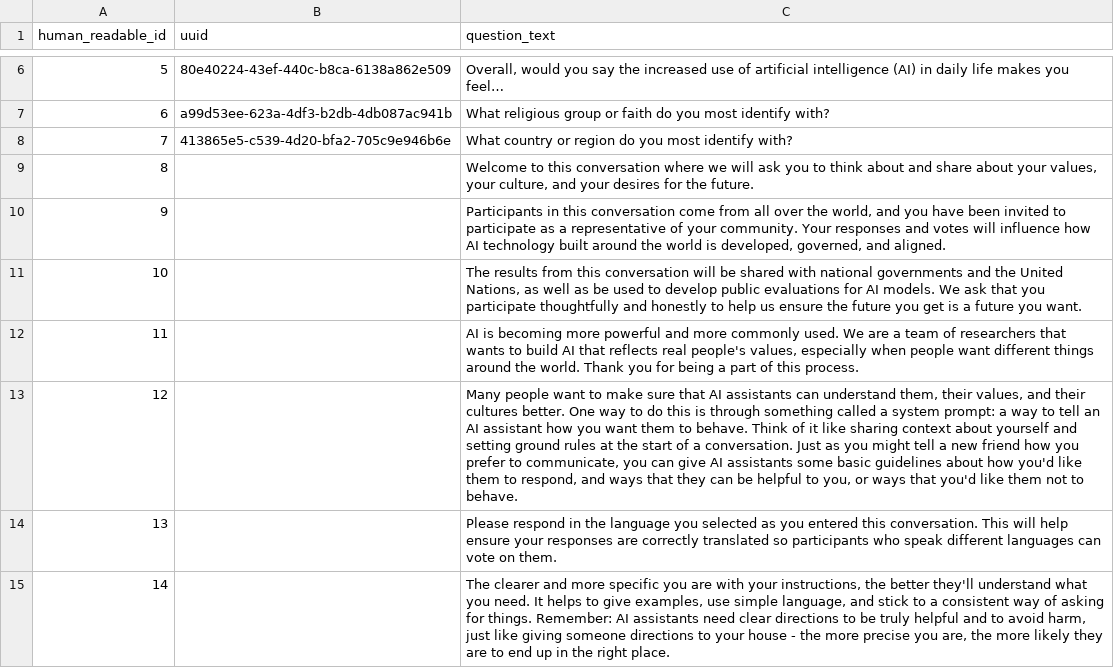
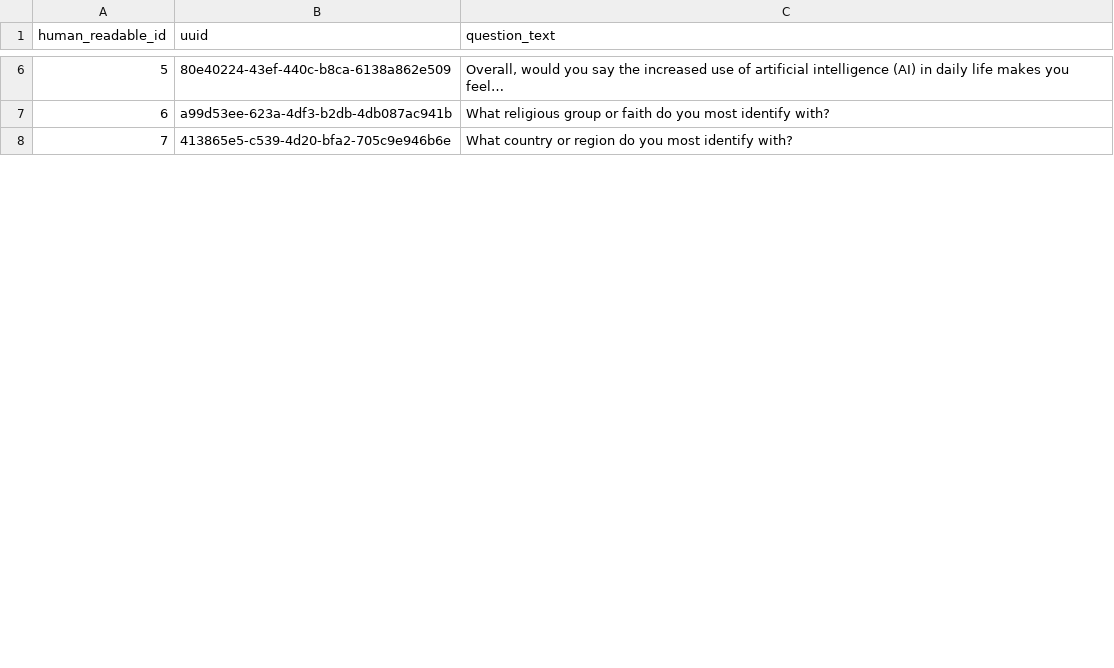
Before and after one commit to brandonjackson/global-dialogues, a CSV file: Data/GD2/GD2_question_id_mapping.csv, drawn as a sheet; only a part is shown, gaps mark what is left out; the diff covers the shown part only; the diff names each change by its address in the sheet, - before the commit and + after, or states it on an @@ line.

```diff
--- a/Data/GD2/GD2_question_id_mapping.csv
+++ b/Data/GD2/GD2_question_id_mapping.csv
-row 9: 8 |  | Welcome to this conversation where we will ask you to think about and share about your values, your culture, and your desires for the future.
-row 10: 9 |  | Participants in this conversation come from all over the world, and you have been invited to participate as a representative of your community. Your responses and votes will influence how AI technology built around the world is developed, governed, and aligned.
-row 11: 10 |  | The results from this conversation will be shared with national governments and the United Nations, as well as be used to develop public evaluations for AI models. We ask that you participate thoughtfully and honestly to help us ensure the future you get is a future you want.
-row 12: 11 |  | AI is becoming more powerful and more commonly used. We are a team of researchers that wants to build AI that reflects real people's values, especially when people want different things around the world. Thank you for being a part of this process.
-row 13: 12 |  | Many people want to make sure that AI assistants can understand them, their values, and their cultures better. One way to do this is through something called a system prompt: a way to tell an AI assistant how you want them to behave. Think of it like sharing context about yourself and setting ground rules at the start of a conversation. Just as you might tell a new friend how you prefer to communicate, you can give AI assistants some basic guidelines about how you'd like them to respond, and ways that they can be helpful to you, or ways that you'd like them not to behave.
-row 14: 13 |  | Please respond in the language you selected as you entered this conversation. This will help ensure your responses are correctly translated so participants who speak different languages can vote on them.
-row 15: 14 |  | The clearer and more specific you are with your instructions, the better they'll understand what you need. It helps to give examples, use simple language, and stick to a consistent way of asking for things. Remember: AI assistants need clear directions to be truly helpful and to avoid harm, just like giving someone directions to your house - the more precise you are, the more likely they are to end up in the right place.
```
Also changed, not shown: 4 removed rows and 4 edited cells elsewhere in this file, 8 other files.
